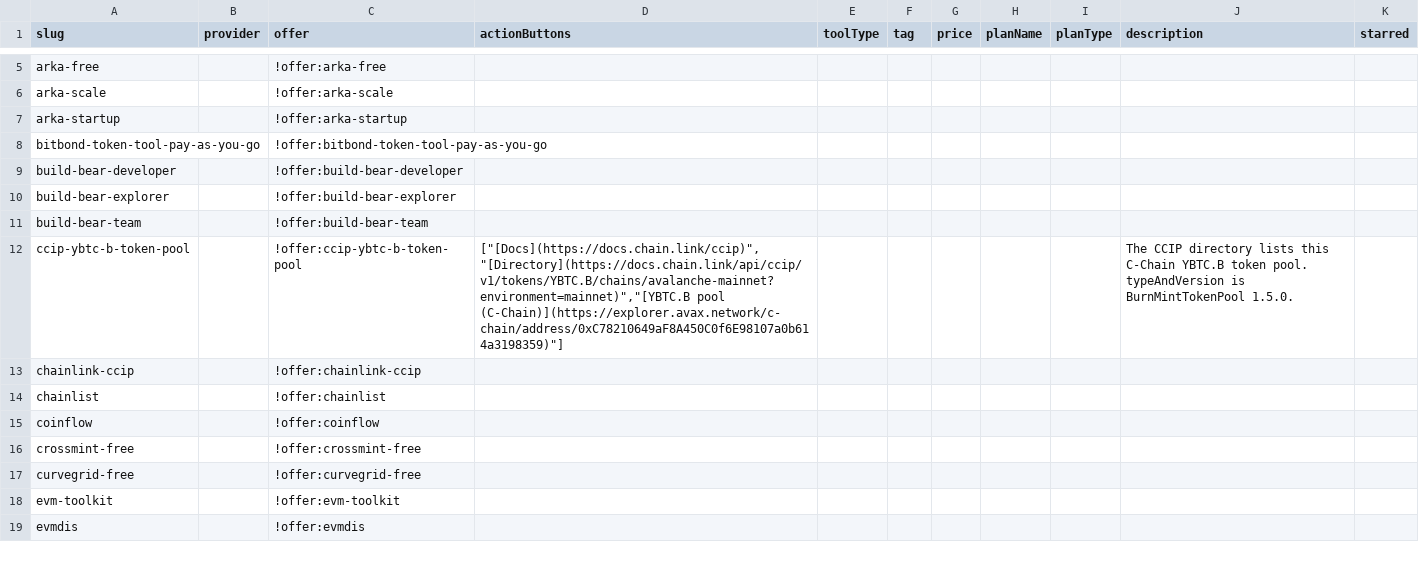
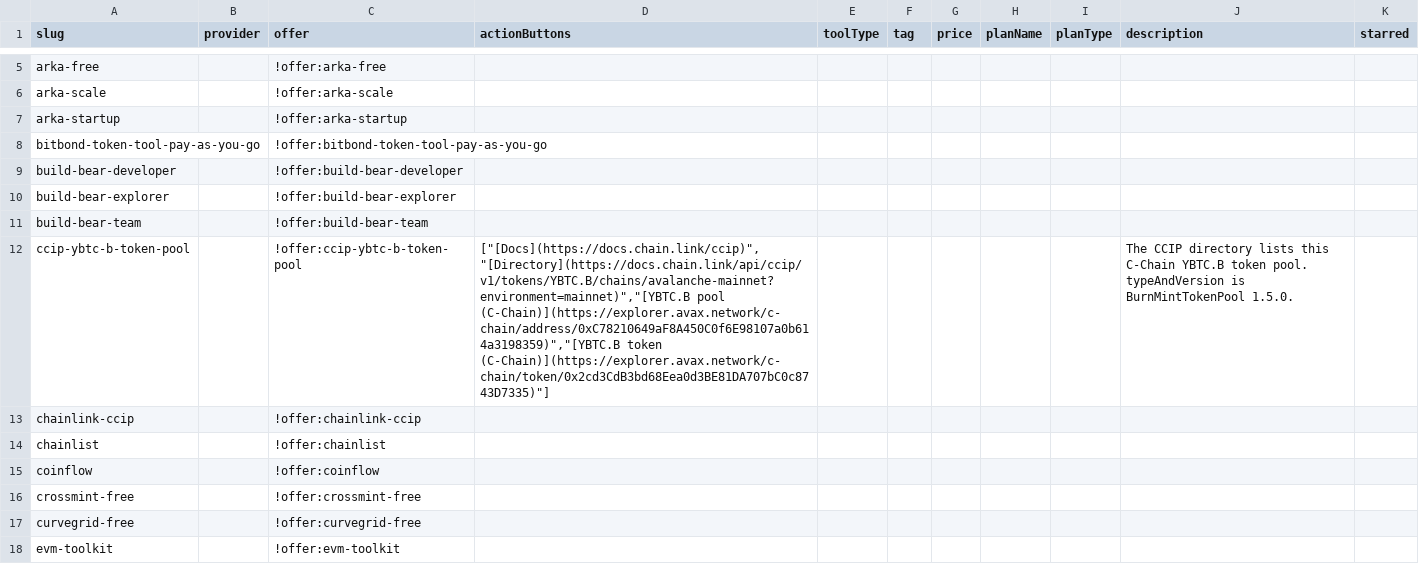
Before and after one commit to stantheman0128/chain-love, a CSV file: listings/specific-networks/avalanche/services.csv, drawn as a sheet; only a part is shown, gaps mark what is left out; the shorter side is filled out with more unchanged rows.

Commit message:
data(avalanche): link the CCIP YBTC.B token
Prepared with Cursor.

```diff
--- a/listings/specific-networks/avalanche/services.csv
+++ b/listings/specific-networks/avalanche/services.csv
@@ -11,3 +11,3 @@ build-bear-explorer,,!offer:build-bear-explorer,,,,,,,,
 build-bear-team,,!offer:build-bear-team,,,,,,,,
-ccip-ybtc-b-token-pool,,!offer:ccip-ybtc-b-token-pool,"[""[Docs](https://docs.chain.link/ccip)"",""[Directory](https://docs.chain.link/api/ccip/v1/tokens/YBTC.B/chains/avalanche-mainnet?environment=mainnet)"",""[YBTC.B pool (C-Chain)](https://explorer.avax.network/c-chain/address/0xC78210649aF8A450C0f6E98107a0b614a3198359)""]",,,,,,The CCIP directory lists this C-Chain YBTC.B token pool. typeAndVersion is BurnMintTokenPool 1.5.0.,
+ccip-ybtc-b-token-pool,,!offer:ccip-ybtc-b-token-pool,"[""[Docs](https://docs.chain.link/ccip)"",""[Directory](https://docs.chain.link/api/ccip/v1/tokens/YBTC.B/chains/avalanche-mainnet?environment=mainnet)"",""[YBTC.B pool (C-Chain)](https://explorer.avax.network/c-chain/address/0xC78210649aF8A450C0f6E98107a0b614a3198359)"",""[YBTC.B token (C-Chain)](https://explorer.avax.network/c-chain/token/0x2cd3CdB3bd68Eea0d3BE81DA707bC0c8743D7335)""]",,,,,,The CCIP directory lists this C-Chain YBTC.B token pool. typeAndVersion is BurnMintTokenPool 1.5.0.,
 chainlink-ccip,,!offer:chainlink-ccip,,,,,,,,
```
